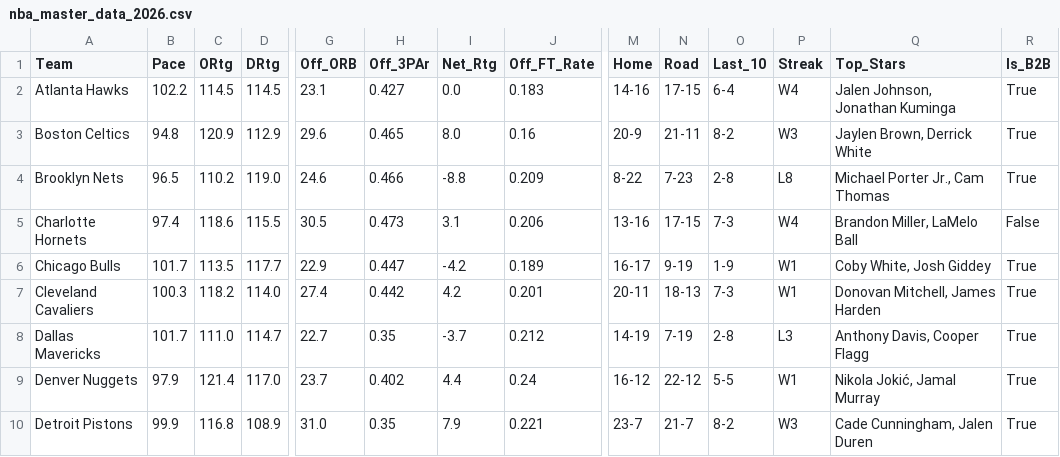
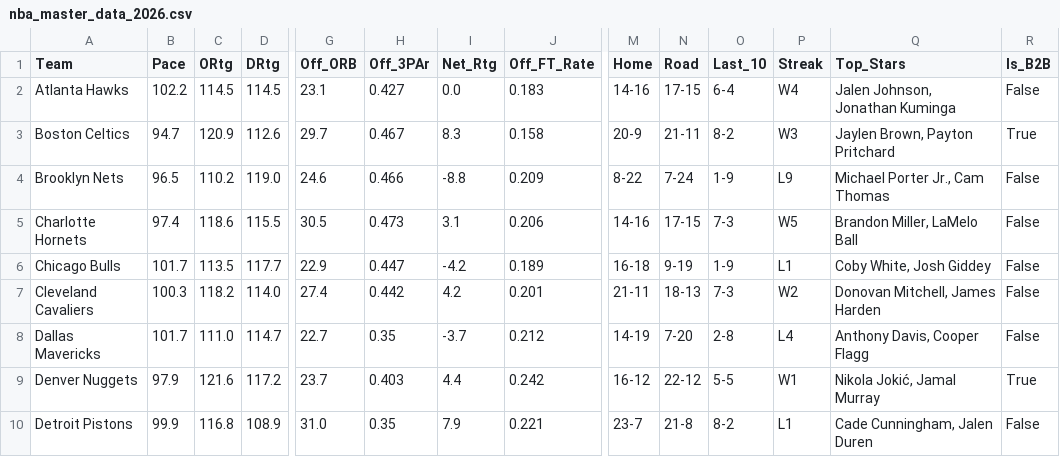
Before and after one commit to beratkahraman/NBA_Monte_Carlo, a CSV file: data/raw/nba_master_data_2026.csv, drawn as a sheet; only a part is shown, gaps mark what is left out; the diff covers the shown part only; the diff names each change by its address in the sheet, - before the commit and + after, or states it on an @@ line.

```diff
--- a/data/raw/nba_master_data_2026.csv
+++ b/data/raw/nba_master_data_2026.csv
-R2 (Is_B2B): True
+R2 (Is_B2B): False
-B3 (Pace): 94.8
+B3 (Pace): 94.7
-D3 (DRtg): 112.9
+D3 (DRtg): 112.6
-G3 (Off_ORB): 29.6
+G3 (Off_ORB): 29.7
-H3 (Off_3PAr): 0.465
+H3 (Off_3PAr): 0.467
-I3 (Net_Rtg): 8.0
+I3 (Net_Rtg): 8.3
-J3 (Off_FT_Rate): 0.16
+J3 (Off_FT_Rate): 0.158
-Q3 (Top_Stars): Jaylen Brown, Derrick White
+Q3 (Top_Stars): Jaylen Brown, Payton Pritchard
-N4 (Road): 7-23
+N4 (Road): 7-24
-O4 (Last_10): 2-8
+O4 (Last_10): 1-9
-P4 (Streak): L8
+P4 (Streak): L9
-R4 (Is_B2B): True
+R4 (Is_B2B): False
-M5 (Home): 13-16
+M5 (Home): 14-16
-P5 (Streak): W4
+P5 (Streak): W5
-M6 (Home): 16-17
+M6 (Home): 16-18
-P6 (Streak): W1
+P6 (Streak): L1
-R6:R8 (Is_B2B): True
+R6:R8 (Is_B2B): False
-M7 (Home): 20-11
+M7 (Home): 21-11
-P7 (Streak): W1
+P7 (Streak): W2
-N8 (Road): 7-19
+N8 (Road): 7-20
-P8 (Streak): L3
+P8 (Streak): L4
-C9 (ORtg): 121.4
+C9 (ORtg): 121.6
-D9 (DRtg): 117.0
+D9 (DRtg): 117.2
-H9 (Off_3PAr): 0.402
+H9 (Off_3PAr): 0.403
-J9 (Off_FT_Rate): 0.24
+J9 (Off_FT_Rate): 0.242
-N10 (Road): 21-7
+N10 (Road): 21-8
-P10 (Streak): W3
+P10 (Streak): L1
-R10 (Is_B2B): True
+R10 (Is_B2B): False
```
Also changed, not shown: 100 edited cells elsewhere in this file.
